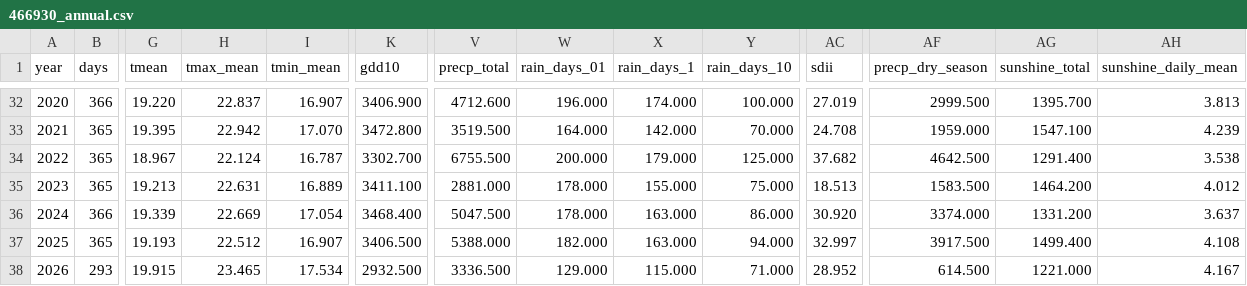
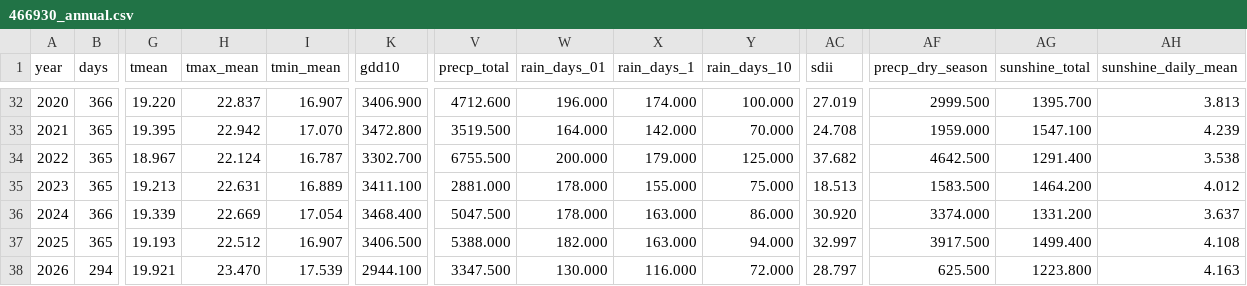
Before and after one commit to BunnyTailGra22/Five-Great-Elements, a CSV file: data/processed/466930_annual.csv, drawn as a sheet; only a part is shown, gaps mark what is left out; the diff covers the shown part only; the diff names each change by its address in the sheet, - before the commit and + after, or states it on an @@ line.

```diff
--- a/data/processed/466930_annual.csv
+++ b/data/processed/466930_annual.csv
-B38 (days): 293
+B38 (days): 294
-G38 (tmean): 19.915
+G38 (tmean): 19.921
-H38 (tmax_mean): 23.465
+H38 (tmax_mean): 23.470
-I38 (tmin_mean): 17.534
+I38 (tmin_mean): 17.539
-K38 (gdd10): 2932.500
+K38 (gdd10): 2944.100
-V38 (precp_total): 3336.500
+V38 (precp_total): 3347.500
-W38 (rain_days_01): 129.000
+W38 (rain_days_01): 130.000
-X38 (rain_days_1): 115.000
+X38 (rain_days_1): 116.000
-Y38 (rain_days_10): 71.000
+Y38 (rain_days_10): 72.000
-AC38 (sdii): 28.952
+AC38 (sdii): 28.797
-AF38 (precp_dry_season): 614.500
+AF38 (precp_dry_season): 625.500
-AG38 (sunshine_total): 1221.000
+AG38 (sunshine_total): 1223.800
-AH38 (sunshine_daily_mean): 4.167
+AH38 (sunshine_daily_mean): 4.163
```
Also changed, not shown: 2 edited cells elsewhere in this file, data/processed/82A750_annual.csv, data/processed/82A750_coverage.csv, 10 other files.
